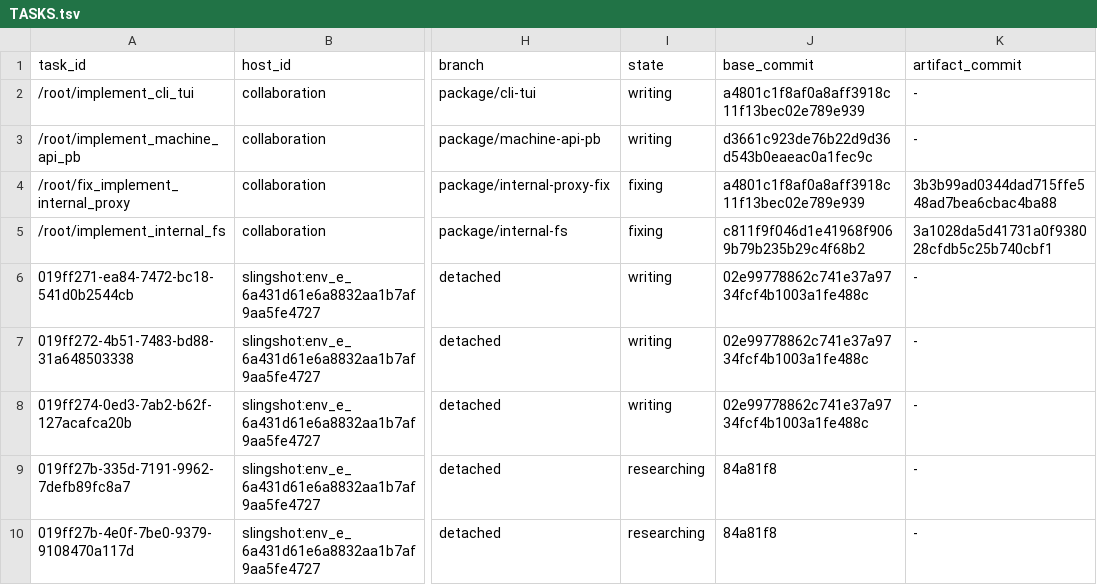
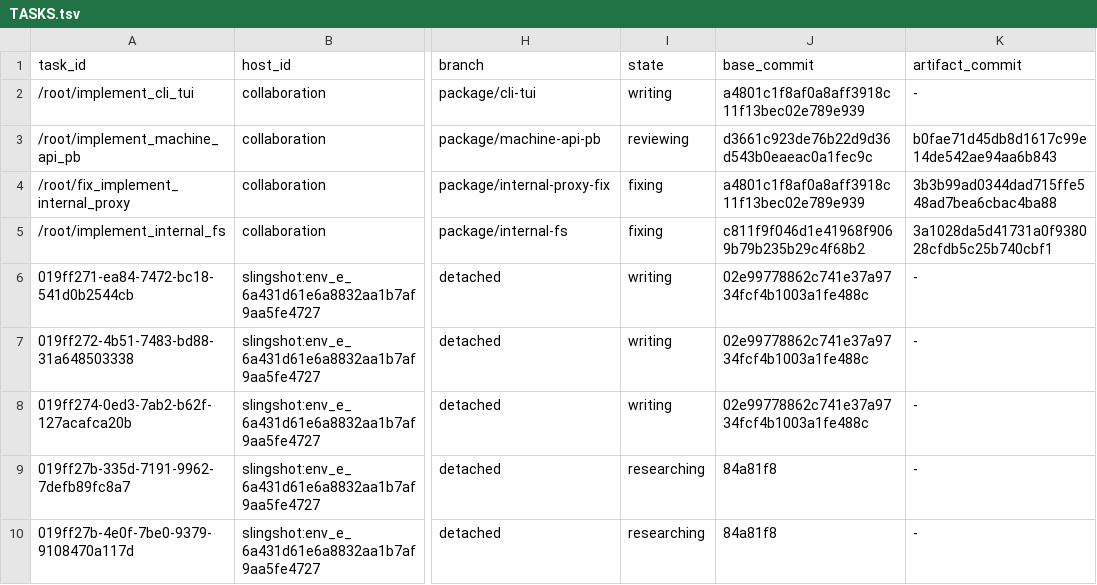
Before and after one commit to getployz/ployz-rust-port, a TSV file: migration/TASKS.tsv, drawn as a sheet; only a part is shown, gaps mark what is left out; the diff names each change by its address in the sheet, - before the commit and + after, or states it on an @@ line.

```diff
--- a/migration/TASKS.tsv
+++ b/migration/TASKS.tsv
-I3 (state): writing
+I3 (state): reviewing
-K3 (artifact_commit): -
+K3 (artifact_commit): b0fae71d45db8d1617c99e14de542ae94aa6b843
```
Also changed, not shown: migration/PACKAGES.tsv.
